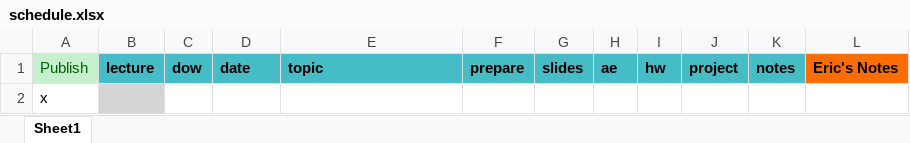
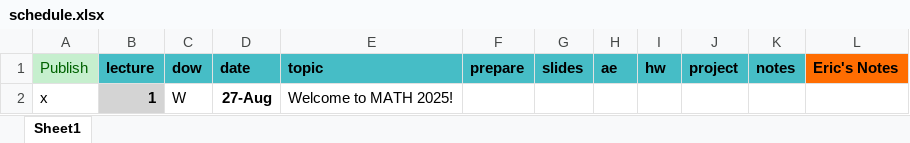
Before and after one commit to MATH2025FA25/MATH2025FA25, an Excel workbook: schedule.xlsx, sheet Sheet1, drawn as a sheet; values as stored, in another font and other column widths than the file's, no borders; removed rows and columns are numbered as before the commit, all else as after; the diff names each change by its address in the sheet, - before the commit and + after, or states it on an @@ line.

Commit message:
Add new course materials and update project documentation for MATH 2025

```diff
--- a/schedule.xlsx (sheet Sheet1)
+++ b/schedule.xlsx (sheet Sheet1)
-row 2: x
+row 2: x | 1 | W | 27-Aug | Welcome to MATH 2025!
```
